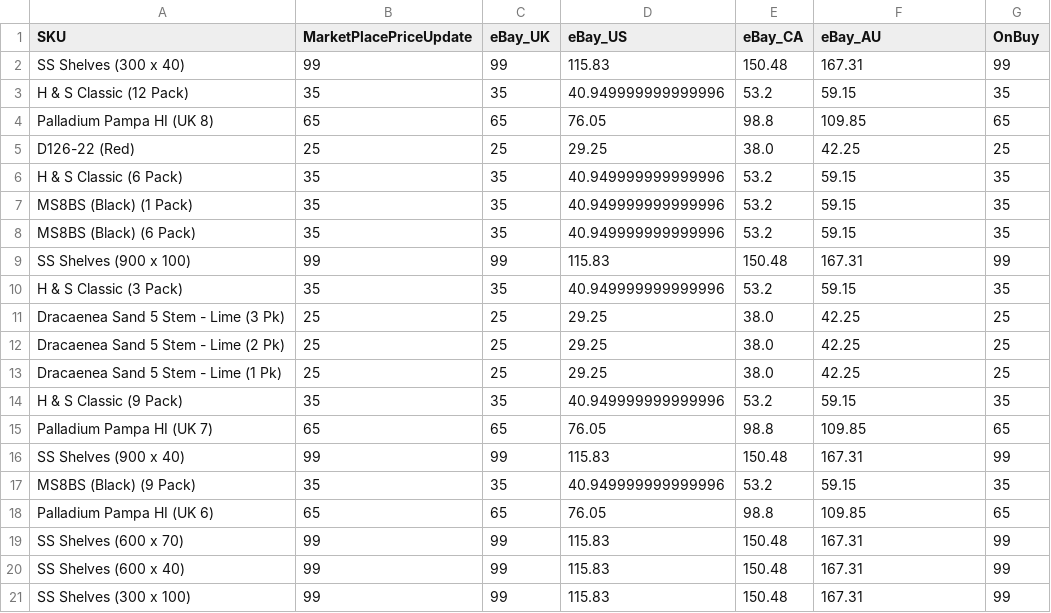
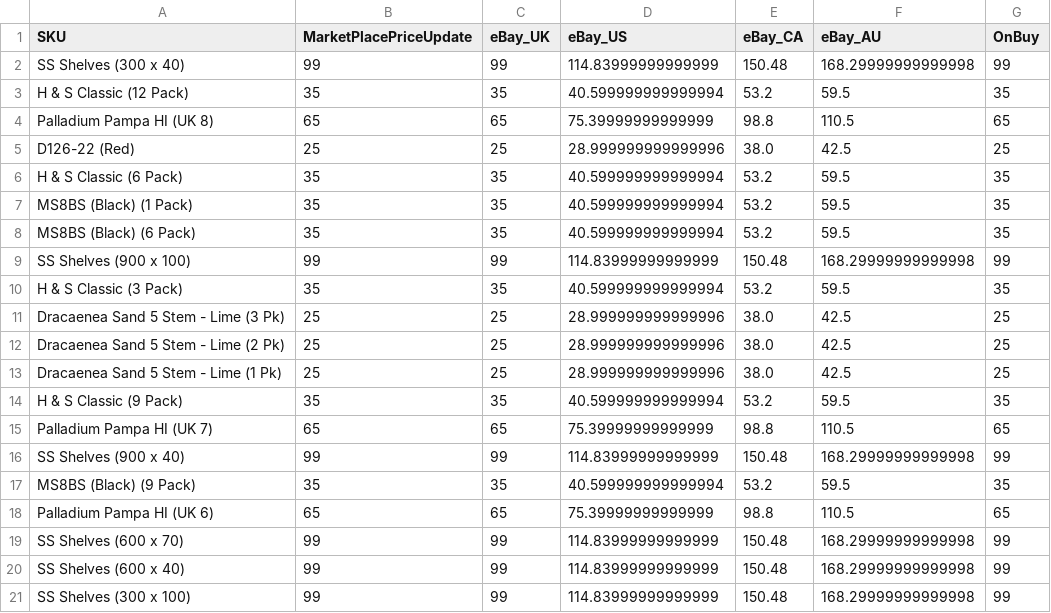
Before and after one commit to IanDanielM/InventoryPriceUpdate-E-MPS-, a CSV file: files/finalprice.csv, drawn as a sheet.

Commit message:
Price Updates

```diff
--- a/files/finalprice.csv
+++ b/files/finalprice.csv
@@ -1,21 +1,21 @@
 SKU,MarketPlacePriceUpdate,eBay_UK,eBay_US,eBay_CA,eBay_AU,OnBuy
-SS Shelves (300 x 40),99,99,115.83,150.48,167.31,99
-H & S Classic (12 Pack),35,35,40.949999999999996,53.2,59.15,35
-Palladium Pampa HI (UK 8),65,65,76.05,98.8,109.85,65
-D126-22 (Red),25,25,29.25,38.0,42.25,25
-H & S Classic (6 Pack),35,35,40.949999999999996,53.2,59.15,35
-MS8BS (Black) (1 Pack),35,35,40.949999999999996,53.2,59.15,35
-MS8BS (Black) (6 Pack),35,35,40.949999999999996,53.2,59.15,35
-SS Shelves (900 x 100),99,99,115.83,150.48,167.31,99
-H & S Classic (3 Pack),35,35,40.949999999999996,53.2,59.15,35
-Dracaenea Sand 5 Stem - Lime (3 Pk),25,25,29.25,38.0,42.25,25
-Dracaenea Sand 5 Stem - Lime (2 Pk),25,25,29.25,38.0,42.25,25
-Dracaenea Sand 5 Stem - Lime (1 Pk),25,25,29.25,38.0,42.25,25
-H & S Classic (9 Pack),35,35,40.949999999999996,53.2,59.15,35
-Palladium Pampa HI (UK 7),65,65,76.05,98.8,109.85,65
-SS Shelves (900 x 40),99,99,115.83,150.48,167.31,99
-MS8BS (Black) (9 Pack),35,35,40.949999999999996,53.2,59.15,35
-Palladium Pampa HI (UK 6),65,65,76.05,98.8,109.85,65
-SS Shelves (600 x 70),99,99,115.83,150.48,167.31,99
-SS Shelves (600 x 40),99,99,115.83,150.48,167.31,99
-SS Shelves (300 x 100),99,99,115.83,150.48,167.31,99
+SS Shelves (300 x 40),99,99,114.83999999999999,150.48,168.29999999999998,99
+H & S Classic (12 Pack),35,35,40.599999999999994,53.2,59.5,35
+Palladium Pampa HI (UK 8),65,65,75.39999999999999,98.8,110.5,65
+D126-22 (Red),25,25,28.999999999999996,38.0,42.5,25
+H & S Classic (6 Pack),35,35,40.599999999999994,53.2,59.5,35
+MS8BS (Black) (1 Pack),35,35,40.599999999999994,53.2,59.5,35
+MS8BS (Black) (6 Pack),35,35,40.599999999999994,53.2,59.5,35
+SS Shelves (900 x 100),99,99,114.83999999999999,150.48,168.29999999999998,99
+H & S Classic (3 Pack),35,35,40.599999999999994,53.2,59.5,35
+Dracaenea Sand 5 Stem - Lime (3 Pk),25,25,28.999999999999996,38.0,42.5,25
+Dracaenea Sand 5 Stem - Lime (2 Pk),25,25,28.999999999999996,38.0,42.5,25
+Dracaenea Sand 5 Stem - Lime (1 Pk),25,25,28.999999999999996,38.0,42.5,25
+H & S Classic (9 Pack),35,35,40.599999999999994,53.2,59.5,35
+Palladium Pampa HI (UK 7),65,65,75.39999999999999,98.8,110.5,65
+SS Shelves (900 x 40),99,99,114.83999999999999,150.48,168.29999999999998,99
+MS8BS (Black) (9 Pack),35,35,40.599999999999994,53.2,59.5,35
+Palladium Pampa HI (UK 6),65,65,75.39999999999999,98.8,110.5,65
+SS Shelves (600 x 70),99,99,114.83999999999999,150.48,168.29999999999998,99
+SS Shelves (600 x 40),99,99,114.83999999999999,150.48,168.29999999999998,99
+SS Shelves (300 x 100),99,99,114.83999999999999,150.48,168.29999999999998,99
```
Also changed, not shown: 1 other file.
